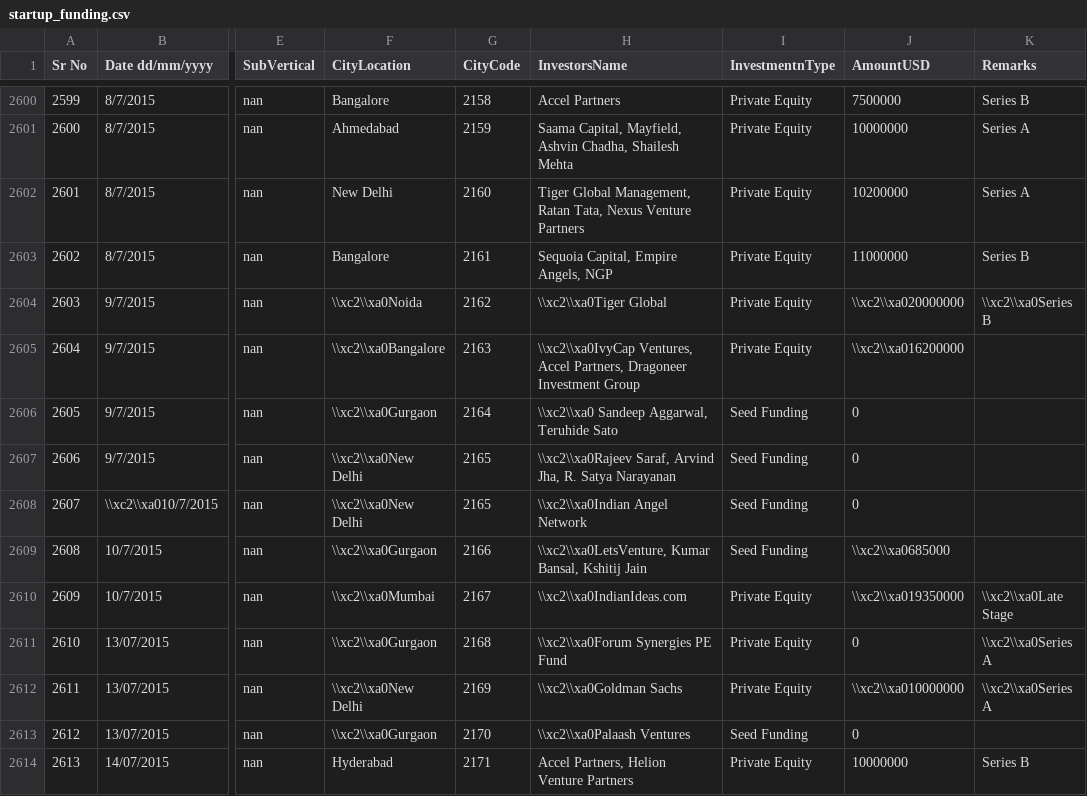
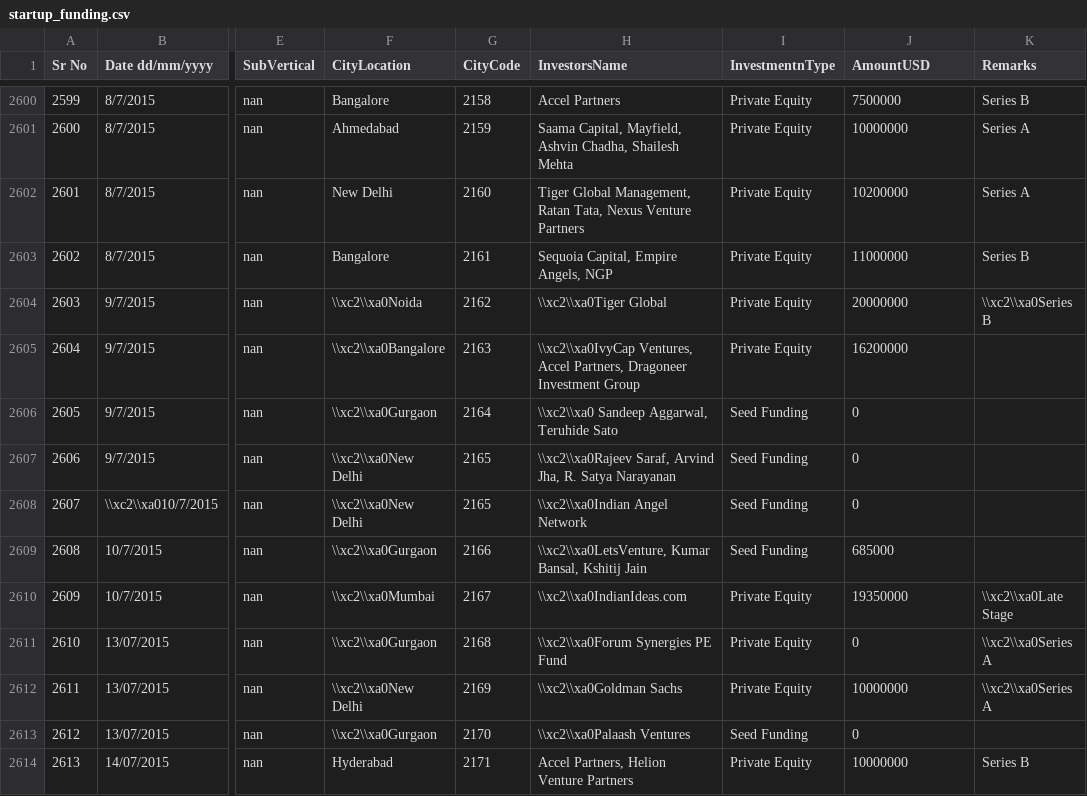
Before and after one commit to sushanth07/SushanthYadav_IT533, a CSV file: startup_funding.csv, drawn as a sheet; only a part is shown, gaps mark what is left out; the diff names each change by its address in the sheet, - before the commit and + after, or states it on an @@ line.

Commit message:
second commit

```diff
--- a/startup_funding.csv
+++ b/startup_funding.csv
-J2604 (AmountUSD): \\xc2\\xa020000000
+J2604 (AmountUSD): 20000000
-J2605 (AmountUSD): \\xc2\\xa016200000
+J2605 (AmountUSD): 16200000
-J2609 (AmountUSD): \\xc2\\xa0685000
+J2609 (AmountUSD): 685000
-J2610 (AmountUSD): \\xc2\\xa019350000
+J2610 (AmountUSD): 19350000
-J2612 (AmountUSD): \\xc2\\xa010000000
+J2612 (AmountUSD): 10000000
```
